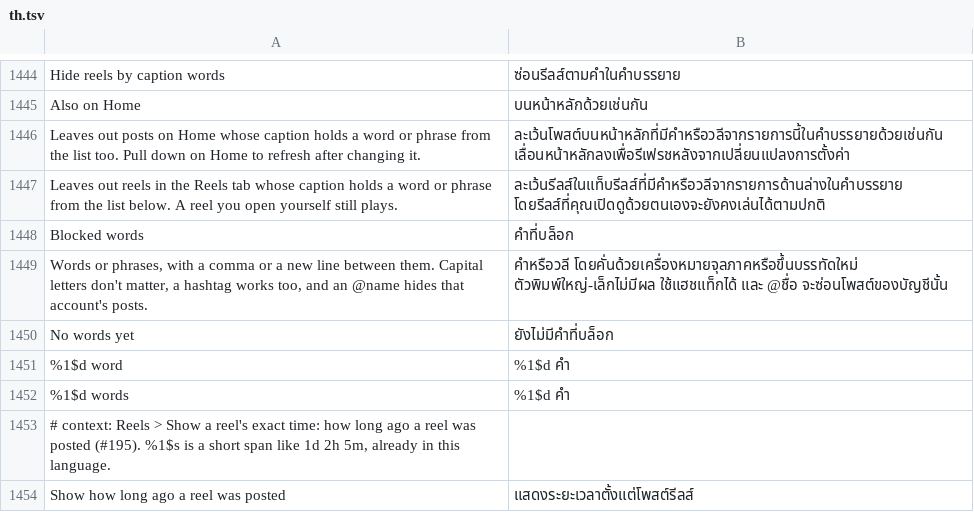
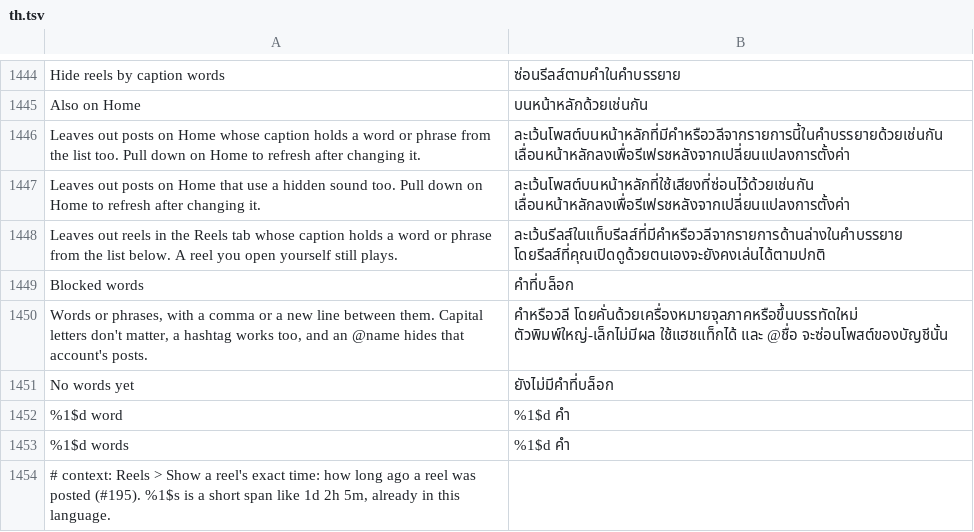
Before and after one commit to SysAdminDoc/HushGram, a TSV file: extensions/shared/library/src/main/l10n/th.tsv, drawn as a sheet; only a part is shown, gaps mark what is left out; the shorter side is filled out with more unchanged rows.

Commit message:
feat(feed): add Also on Home to Hide reels by sound
Hiding a sound only took its reels out of the Reels tab, so posts using
it kept showing on Home. Also on Home, under the hidden sounds list,
runs the same check on Home's posts at the end of the per-item filter
chain, with its own report count. It starts off, follows Hide reels by
sound, and goes in the backup.

Refs #822

```diff
--- a/extensions/shared/library/src/main/l10n/th.tsv
+++ b/extensions/shared/library/src/main/l10n/th.tsv
@@ -1446,2 +1446,3 @@ Also on Home	บนหน้าหลักด้วยเช่นกัน
 Leaves out posts on Home whose caption holds a word or phrase from the list too. Pull down on Home to refresh after changing it.	ละเว้นโพสต์บนหน้าหลักที่มีคำหรือวลีจากรายการนี้ในคำบรรยายด้วยเช่นกัน เลื่อนหน้าหลักลงเพื่อรีเฟรชหลังจากเปลี่ยนแปลงการตั้งค่า
+Leaves out posts on Home that use a hidden sound too. Pull down on Home to refresh after changing it.	ละเว้นโพสต์บนหน้าหลักที่ใช้เสียงที่ซ่อนไว้ด้วยเช่นกัน เลื่อนหน้าหลักลงเพื่อรีเฟรชหลังจากเปลี่ยนแปลงการตั้งค่า
 Leaves out reels in the Reels tab whose caption holds a word or phrase from the list below. A reel you open yourself still plays.	ละเว้นรีลส์ในแท็บรีลส์ที่มีคำหรือวลีจากรายการด้านล่างในคำบรรยาย โดยรีลส์ที่คุณเปิดดูด้วยตนเองจะยังคงเล่นได้ตามปกติ
```
Also changed, not shown: extensions/shared/library/src/main/l10n/ar.tsv, extensions/shared/library/src/main/l10n/de.tsv, 19 other files.
